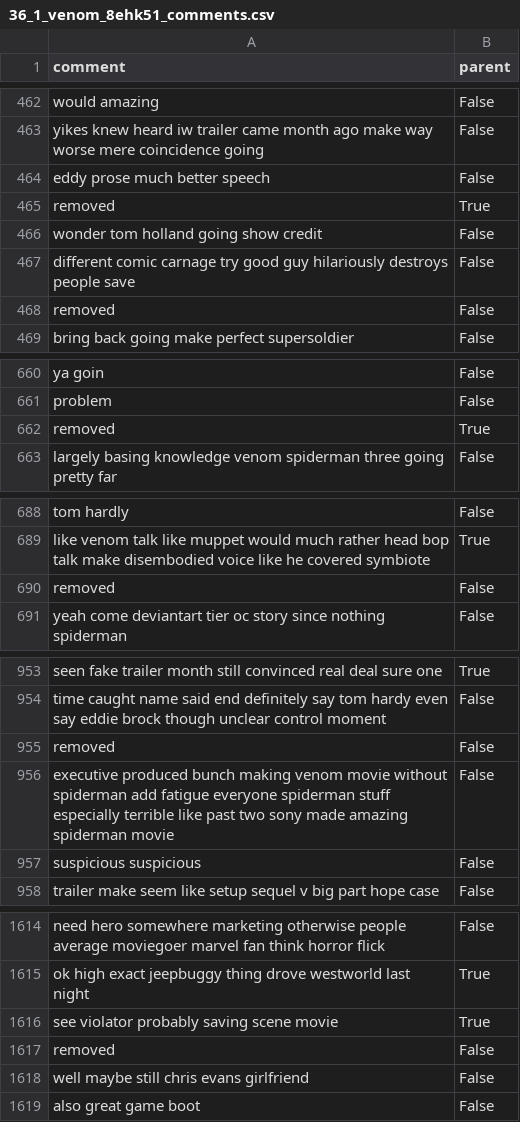
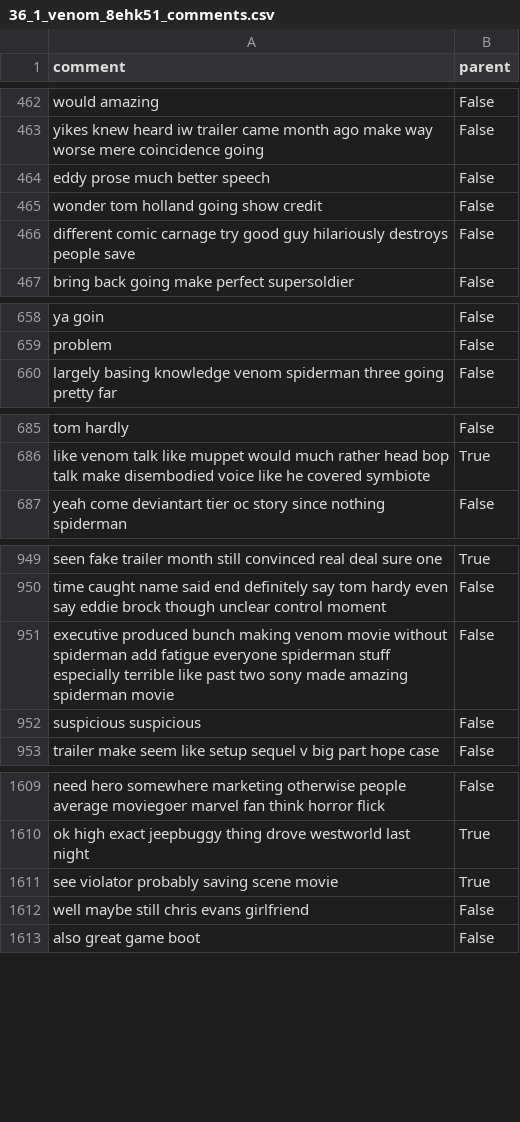
Before and after one commit to ohawkins/Social-Analytics-Group-Project, a CSV file: datasets_cleaned/36_1_venom_8ehk51_comments.csv, drawn as a sheet; only a part is shown, gaps mark what is left out; the diff covers the shown part only; the diff names each change by its address in the sheet, - before the commit and + after, or states it on an @@ line.

```diff
--- a/datasets_cleaned/36_1_venom_8ehk51_comments.csv
+++ b/datasets_cleaned/36_1_venom_8ehk51_comments.csv
-row 465: removed | True
-row 468: removed | False
-row 662: removed | True
-row 690: removed | False
-row 955: removed | False
-row 1617: removed | False
```
Also changed, not shown: 20 removed rows elsewhere in this file, datasets_cleaned/30_1_avengersinfinitywar_84v8vj_comments.csv, datasets_cleaned/32_1_jurassicworld_7ibelg_comments.csv, 32 other files.
